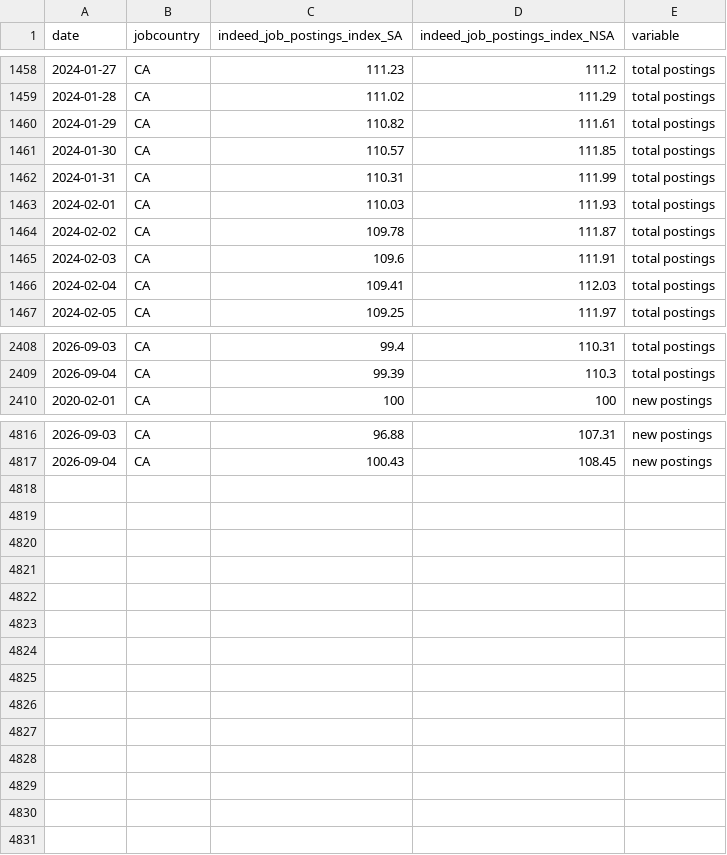
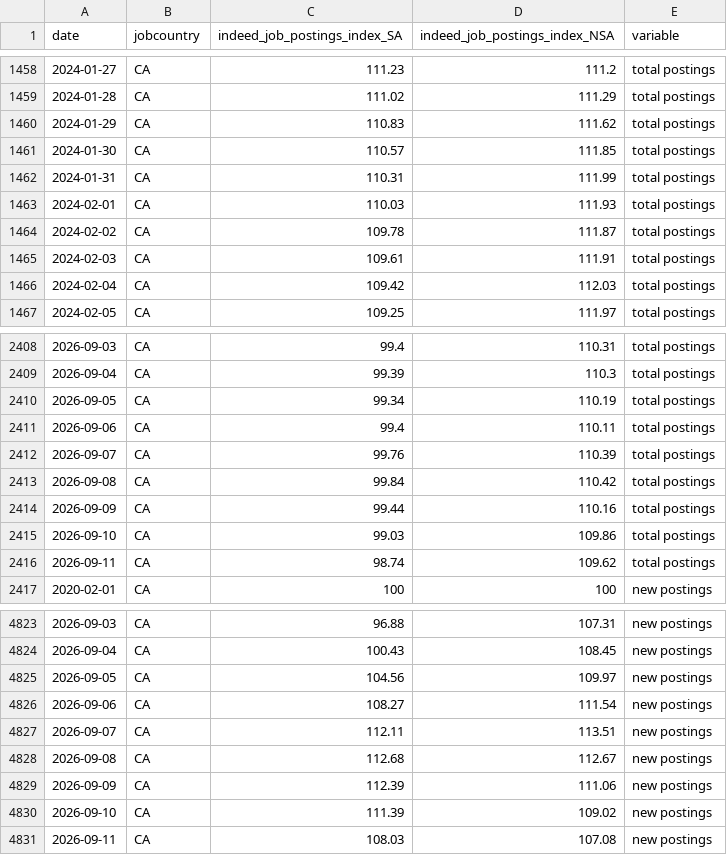
Before and after one commit to hiring-lab/job_postings_tracker, a CSV file: CA/aggregate_job_postings_CA.csv, drawn as a sheet; only a part is shown, gaps mark what is left out; the diff covers the shown part only.

```diff
--- a/CA/aggregate_job_postings_CA.csv
+++ b/CA/aggregate_job_postings_CA.csv
@@ -1459,3 +1459,3 @@ date,jobcountry,indeed_job_postings_index_SA,indeed_job_postings_index_NSA,varia
 2024-01-28,CA,111.02,111.29,total postings
-2024-01-29,CA,110.82,111.61,total postings
+2024-01-29,CA,110.83,111.62,total postings
 2024-01-30,CA,110.57,111.85,total postings
@@ -1464,4 +1464,4 @@ date,jobcountry,indeed_job_postings_index_SA,indeed_job_postings_index_NSA,varia
 2024-02-02,CA,109.78,111.87,total postings
-2024-02-03,CA,109.6,111.91,total postings
-2024-02-04,CA,109.41,112.03,total postings
+2024-02-03,CA,109.61,111.91,total postings
+2024-02-04,CA,109.42,112.03,total postings
 2024-02-05,CA,109.25,111.97,total postings
@@ -2409,2 +2409,9 @@ date,jobcountry,indeed_job_postings_index_SA,indeed_job_postings_index_NSA,varia
 2026-09-04,CA,99.39,110.3,total postings
+2026-09-05,CA,99.34,110.19,total postings
+2026-09-06,CA,99.4,110.11,total postings
+2026-09-07,CA,99.76,110.39,total postings
+2026-09-08,CA,99.84,110.42,total postings
+2026-09-09,CA,99.44,110.16,total postings
+2026-09-10,CA,99.03,109.86,total postings
+2026-09-11,CA,98.74,109.62,total postings
 2020-02-01,CA,100,100,new postings
@@ -4817 +4824,8 @@ date,jobcountry,indeed_job_postings_index_SA,indeed_job_postings_index_NSA,varia
 2026-09-04,CA,100.43,108.45,new postings
+2026-09-05,CA,104.56,109.97,new postings
+2026-09-06,CA,108.27,111.54,new postings
+2026-09-07,CA,112.11,113.51,new postings
+2026-09-08,CA,112.68,112.67,new postings
+2026-09-09,CA,112.39,111.06,new postings
+2026-09-10,CA,111.39,109.02,new postings
+2026-09-11,CA,108.03,107.08,new postings
```
Also changed, not shown: 34 edited cells elsewhere in this file, AU/aggregate_job_postings_AU.csv, CA/provincial_postings_ca.csv, 19 other files.
